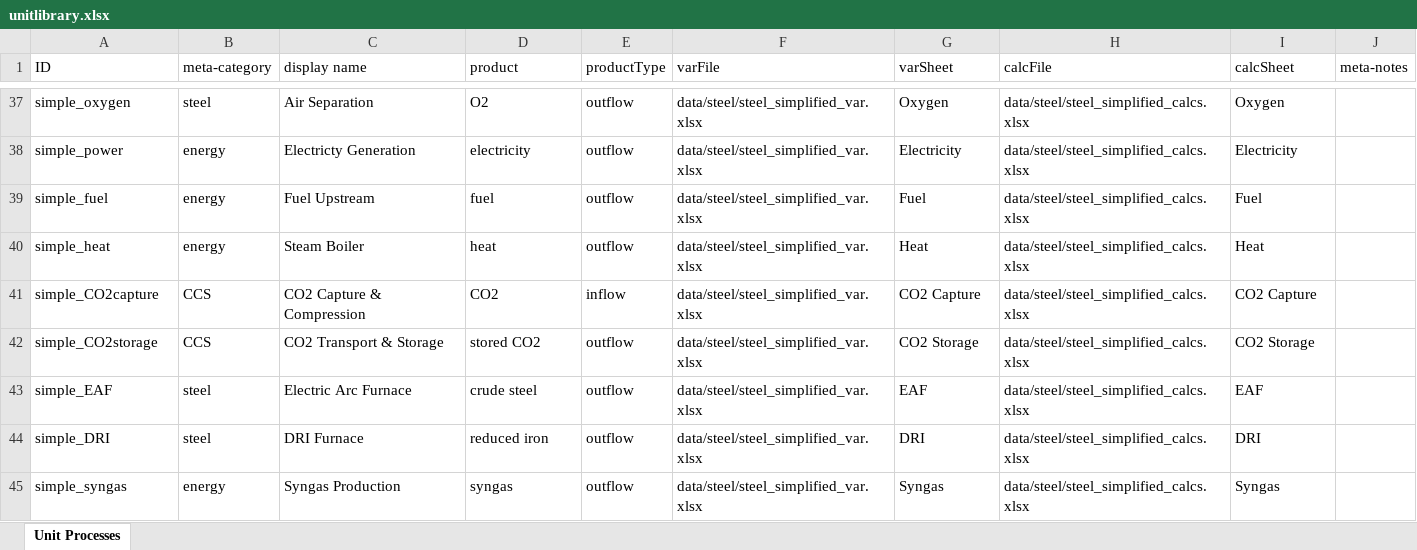
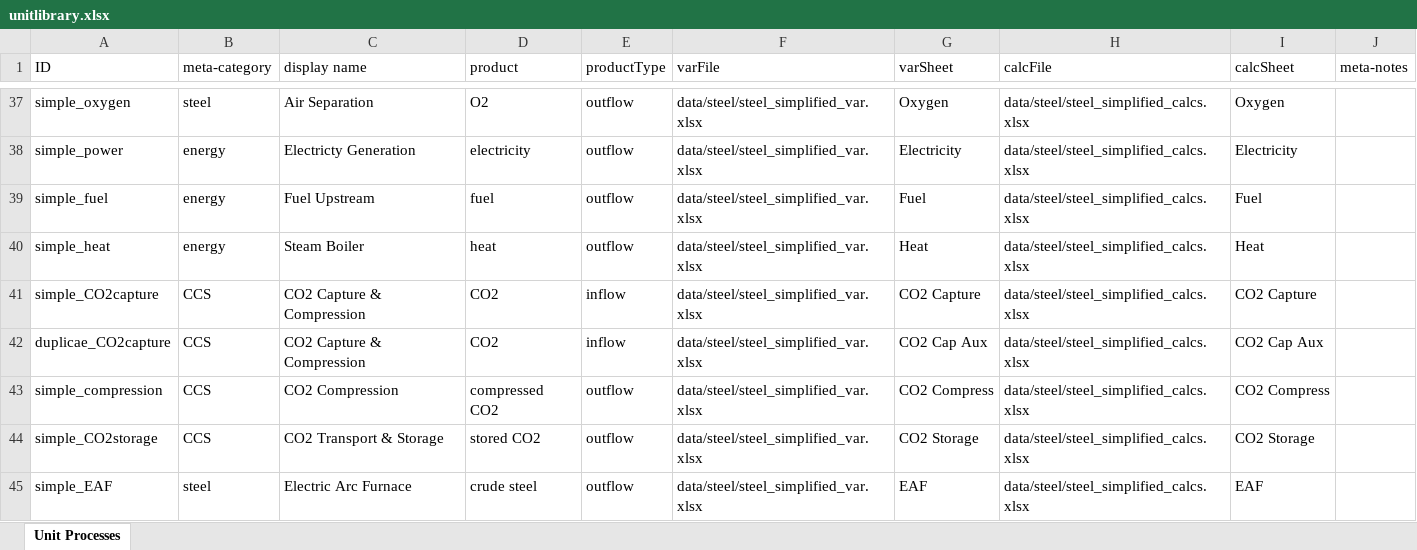
Before and after one commit to concoctions/BlackBlox, an Excel workbook: data/unitlibrary.xlsx, sheet Unit Processes, drawn as a sheet; only a part is shown, gaps mark what is left out; the shorter side is filled out with more unchanged rows; values as stored, in another font and other column widths than the file's, no borders; the diff names each change by its address in the sheet, - before the commit and + after, or states it on an @@ line.

```diff
--- a/data/unitlibrary.xlsx (sheet Unit Processes)
+++ b/data/unitlibrary.xlsx (sheet Unit Processes)
+row 42: duplicae_CO2capture | CCS | CO2 Capture & Compression | CO2 | inflow | data/steel/steel_simplified_var.xlsx | CO2 Cap Aux | data/steel/steel_simplified_calcs.xlsx | CO2 Cap Aux
+row 43: simple_compression | CCS | CO2 Compression | compressed CO2 | outflow | data/steel/steel_simplified_var.xlsx | CO2 Compress | data/steel/steel_simplified_calcs.xlsx | CO2 Compress
```
Also changed, not shown: data/shared/fuels.xlsx, data/steel/steel_simplified_calcs.xlsx, 1 other file.
